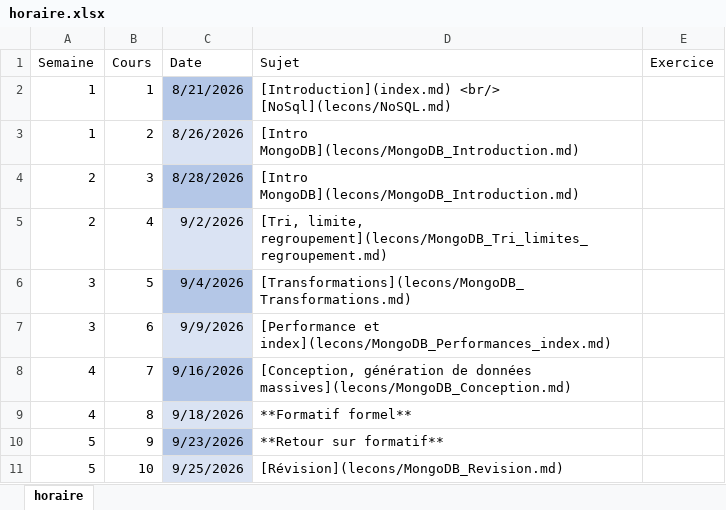
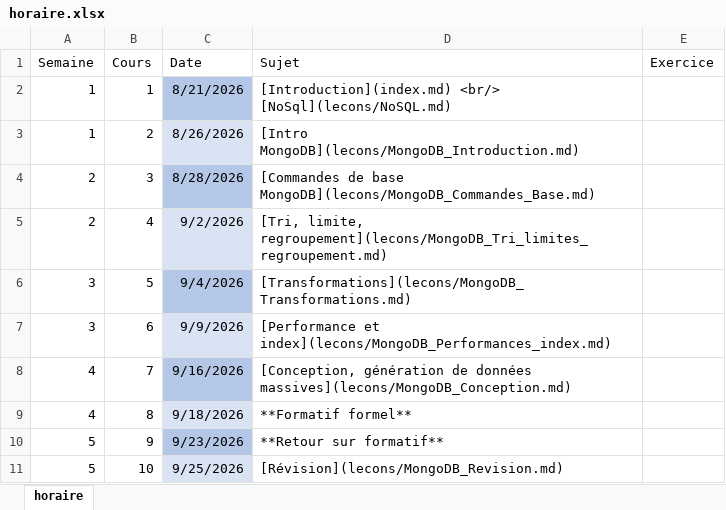
Before and after one commit to cegepvictoetienne/nosql, an Excel workbook: template/horaire.xlsx, sheet horaire, drawn as a sheet; only a part is shown; values as stored, in another font and other column widths than the file's, no borders; the diff names each change by its address in the sheet, - before the commit and + after, or states it on an @@ line.

Commit message:
version 1 partie MongoDB

```diff
--- a/template/horaire.xlsx (sheet horaire)
+++ b/template/horaire.xlsx (sheet horaire)
-D4 (Sujet): [Intro MongoDB](lecons/MongoDB_Introduction.md)
+D4 (Sujet): [Commandes de base MongoDB](lecons/MongoDB_Commandes_Base.md)
```
Also changed, not shown: 40 other files.
